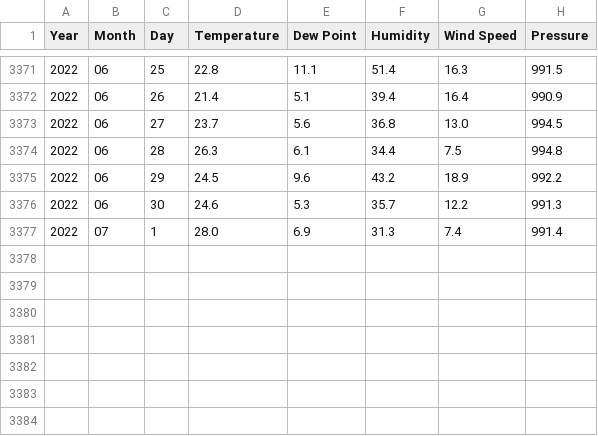
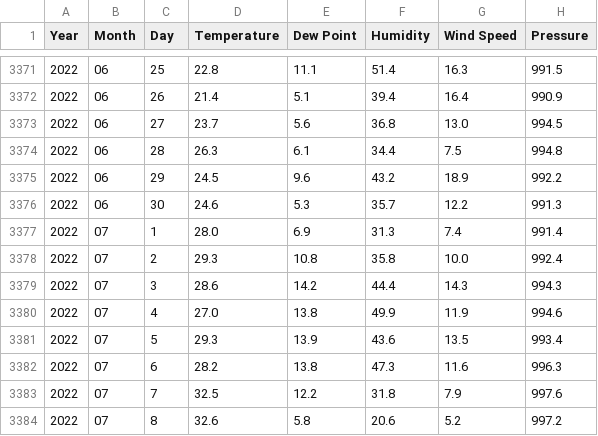
Before and after one commit to jperezlf/MPAIOT, a CSV file: Files/Dataset.csv, drawn as a sheet; only a part is shown, gaps mark what is left out.

```diff
--- a/Files/Dataset.csv
+++ b/Files/Dataset.csv
@@ -3377 +3377,8 @@ Year,Month,Day,Temperature,Dew Point,Humidity,Wind Speed,Pressure
 2022,07,1,28.0,6.9,31.3,7.4,991.4
+2022,07,2,29.3,10.8,35.8,10.0,992.4
+2022,07,3,28.6,14.2,44.4,14.3,994.3
+2022,07,4,27.0,13.8,49.9,11.9,994.6
+2022,07,5,29.3,13.9,43.6,13.5,993.4
+2022,07,6,28.2,13.8,47.3,11.6,996.3
+2022,07,7,32.5,12.2,31.8,7.9,997.6
+2022,07,8,32.6,5.8,20.6,5.2,997.2
```
Also changed, not shown: 1 other file.
